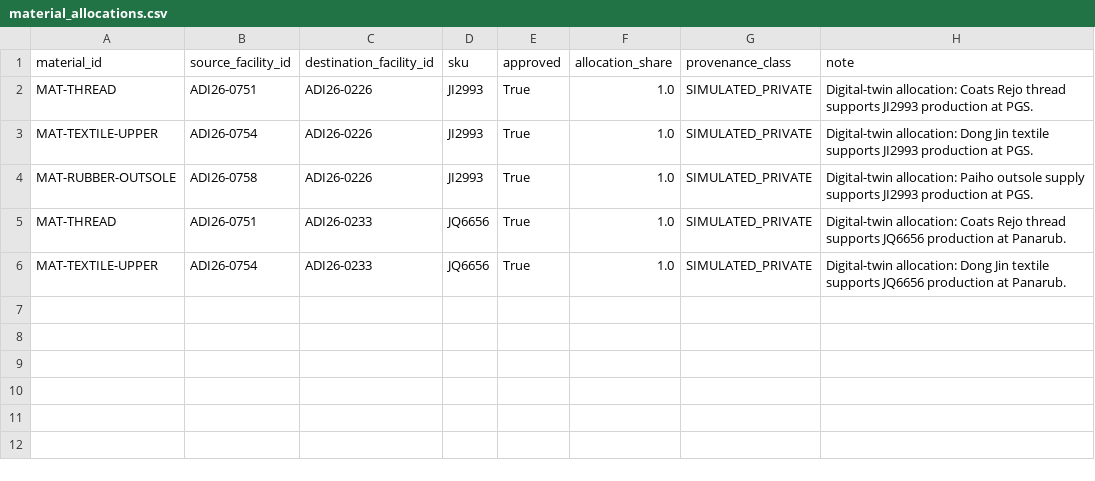
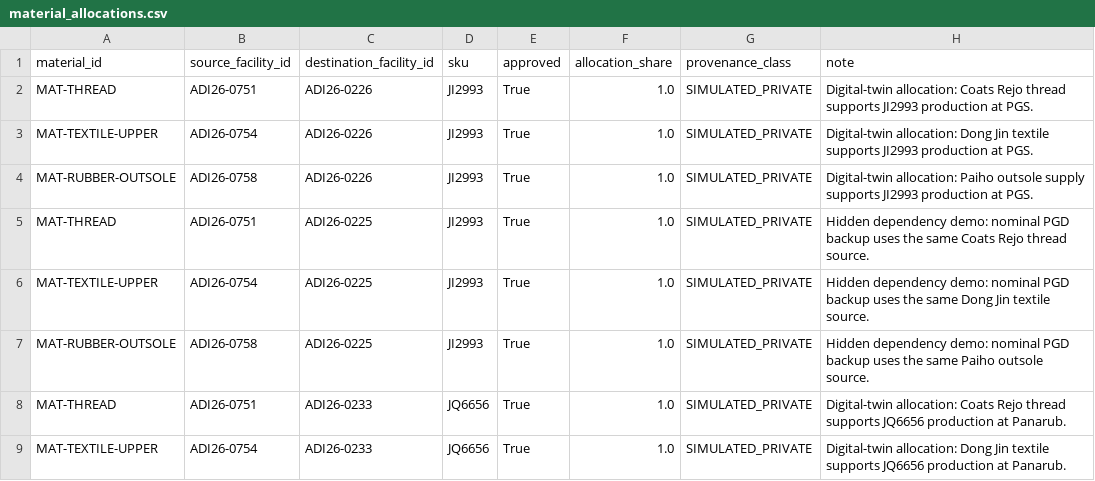
Before and after one commit to 6aRy10/Disruptors-, a CSV file: config/material_allocations.csv, drawn as a sheet; the diff names each change by its address in the sheet, - before the commit and + after, or states it on an @@ line.

Commit message:
Load full adidas network and detect hidden shared dependencies

```diff
--- a/config/material_allocations.csv
+++ b/config/material_allocations.csv
+row 5: MAT-THREAD | ADI26-0751 | ADI26-0225 | JI2993 | True | 1.0 | SIMULATED_PRIVATE | Hidden dependency demo: nominal PGD backup uses the same Coats Rejo thread source.
+row 6: MAT-TEXTILE-UPPER | ADI26-0754 | ADI26-0225 | JI2993 | True | 1.0 | SIMULATED_PRIVATE | Hidden dependency demo: nominal PGD backup uses the same Dong Jin textile source.
+row 7: MAT-RUBBER-OUTSOLE | ADI26-0758 | ADI26-0225 | JI2993 | True | 1.0 | SIMULATED_PRIVATE | Hidden dependency demo: nominal PGD backup uses the same Paiho outsole source.
```
Also changed, not shown: 11 other files.
